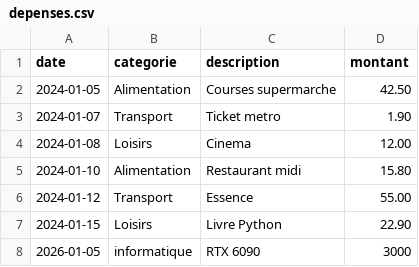
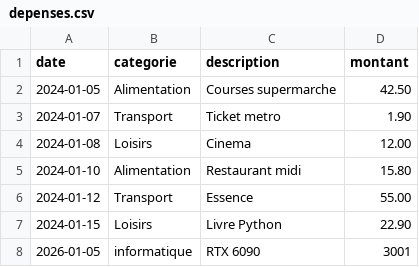
Before and after one commit to BonkingoDaniel006/TP-GROUPE, a CSV file: depenses.csv, drawn as a sheet.

```diff
--- a/depenses.csv
+++ b/depenses.csv
@@ -7,2 +7,2 @@ date,categorie,description,montant
 2024-01-15,Loisirs,Livre Python,22.90
-2026-01-05, informatique, RTX 6090,3000
+2026-01-05, informatique, RTX 6090,3001
```
